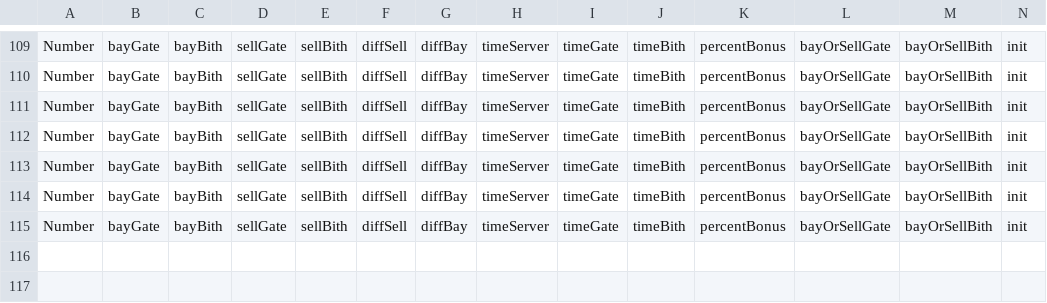
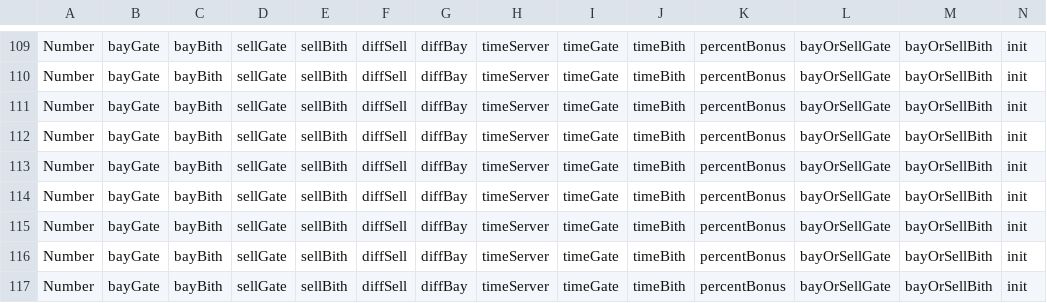
Before and after one commit to illusionoff/criptoarbitr_test, a CSV file: logs/test_profit_1.csv, drawn as a sheet; only a part is shown, gaps mark what is left out.

```diff
--- a/logs/test_profit_1.csv
+++ b/logs/test_profit_1.csv
@@ -115 +115,3 @@ Number,bayGate,bayBith,sellGate,sellBith,diffSell,diffBay,timeServer,timeGate,ti
 Number,bayGate,bayBith,sellGate,sellBith,diffSell,diffBay,timeServer,timeGate,timeBith,percentBonus,bayOrSellGate,bayOrSellBith,init
+Number,bayGate,bayBith,sellGate,sellBith,diffSell,diffBay,timeServer,timeGate,timeBith,percentBonus,bayOrSellGate,bayOrSellBith,init
+Number,bayGate,bayBith,sellGate,sellBith,diffSell,diffBay,timeServer,timeGate,timeBith,percentBonus,bayOrSellGate,bayOrSellBith,init
```
Also changed, not shown: 2 other files.
